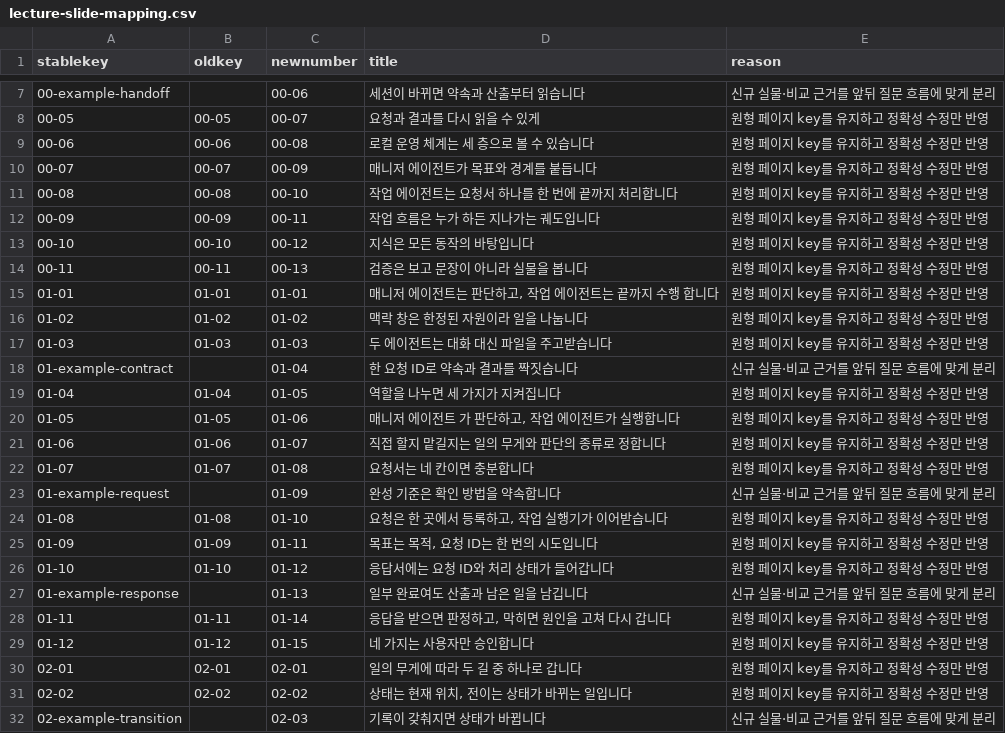
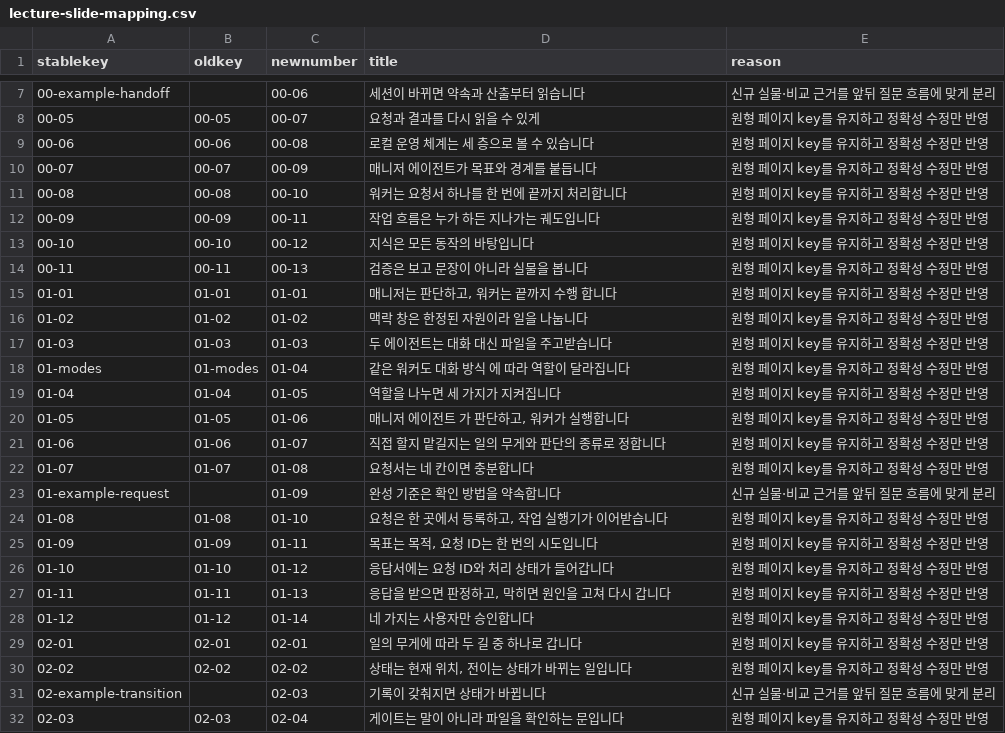
Before and after one commit to pheanor-agent/p-hermes-v2, a CSV file: docs/lecture-slide-mapping.csv, drawn as a sheet; only a part is shown, gaps mark what is left out; the shorter side is filled out with more unchanged rows.

```diff
--- a/docs/lecture-slide-mapping.csv
+++ b/docs/lecture-slide-mapping.csv
@@ -10,3 +10,3 @@ stablekey,oldkey,newnumber,title,reason
 00-07,00-07,00-09,"매니저 에이전트가 목표와 경계를 붙듭니다","원형 페이지 key를 유지하고 정확성 수정만 반영"
-00-08,00-08,00-10,"작업 에이전트는 요청서 하나를 한 번에 끝까지 처리합니다","원형 페이지 key를 유지하고 정확성 수정만 반영"
+00-08,00-08,00-10,"워커는 요청서 하나를 한 번에 끝까지 처리합니다","원형 페이지 key를 유지하고 정확성 수정만 반영"
 00-09,00-09,00-11,"작업 흐름은 누가 하든 지나가는 궤도입니다","원형 페이지 key를 유지하고 정확성 수정만 반영"
@@ -14,8 +14,8 @@ stablekey,oldkey,newnumber,title,reason
 00-11,00-11,00-13,"검증은 보고 문장이 아니라 실물을 봅니다","원형 페이지 key를 유지하고 정확성 수정만 반영"
-01-01,01-01,01-01,"매니저 에이전트는 판단하고, 작업 에이전트는 끝까지 수행 합니다","원형 페이지 key를 유지하고 정확성 수정만 반영"
+01-01,01-01,01-01,"매니저는 판단하고, 워커는 끝까지 수행 합니다","원형 페이지 key를 유지하고 정확성 수정만 반영"
 01-02,01-02,01-02,"맥락 창은 한정된 자원이라 일을 나눕니다","원형 페이지 key를 유지하고 정확성 수정만 반영"
 01-03,01-03,01-03,"두 에이전트는 대화 대신 파일을 주고받습니다","원형 페이지 key를 유지하고 정확성 수정만 반영"
-01-example-contract,,01-04,"한 요청 ID로 약속과 결과를 짝짓습니다","신규 실물·비교 근거를 앞뒤 질문 흐름에 맞게 분리"
+01-modes,01-modes,01-04,"같은 워커도 대화 방식 에 따라 역할이 달라집니다","원형 페이지 key를 유지하고 정확성 수정만 반영"
 01-04,01-04,01-05,"역할을 나누면 세 가지가 지켜집니다","원형 페이지 key를 유지하고 정확성 수정만 반영"
-01-05,01-05,01-06,"매니저 에이전트 가 판단하고, 작업 에이전트가 실행합니다","원형 페이지 key를 유지하고 정확성 수정만 반영"
+01-05,01-05,01-06,"매니저 에이전트 가 판단하고, 워커가 실행합니다","원형 페이지 key를 유지하고 정확성 수정만 반영"
 01-06,01-06,01-07,"직접 할지 맡길지는 일의 무게와 판단의 종류로 정합니다","원형 페이지 key를 유지하고 정확성 수정만 반영"
@@ -26,5 +26,4 @@ stablekey,oldkey,newnumber,title,reason
 01-10,01-10,01-12,"응답서에는 요청 ID와 처리 상태가 들어갑니다","원형 페이지 key를 유지하고 정확성 수정만 반영"
-01-example-response,,01-13,"일부 완료여도 산출과 남은 일을 남깁니다","신규 실물·비교 근거를 앞뒤 질문 흐름에 맞게 분리"
-01-11,01-11,01-14,"응답을 받으면 판정하고, 막히면 원인을 고쳐 다시 갑니다","원형 페이지 key를 유지하고 정확성 수정만 반영"
-01-12,01-12,01-15,"네 가지는 사용자만 승인합니다","원형 페이지 key를 유지하고 정확성 수정만 반영"
+01-11,01-11,01-13,"응답을 받으면 판정하고, 막히면 원인을 고쳐 다시 갑니다","원형 페이지 key를 유지하고 정확성 수정만 반영"
+01-12,01-12,01-14,"네 가지는 사용자만 승인합니다","원형 페이지 key를 유지하고 정확성 수정만 반영"
 02-01,02-01,02-01,"일의 무게에 따라 두 길 중 하나로 갑니다","원형 페이지 key를 유지하고 정확성 수정만 반영"
```
Also changed, not shown: 11 other files.
